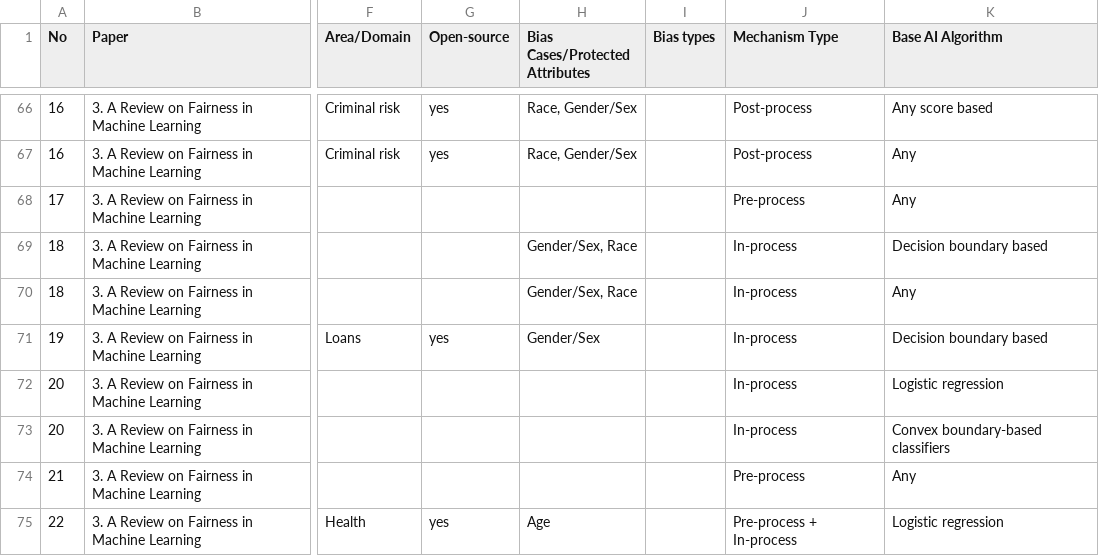
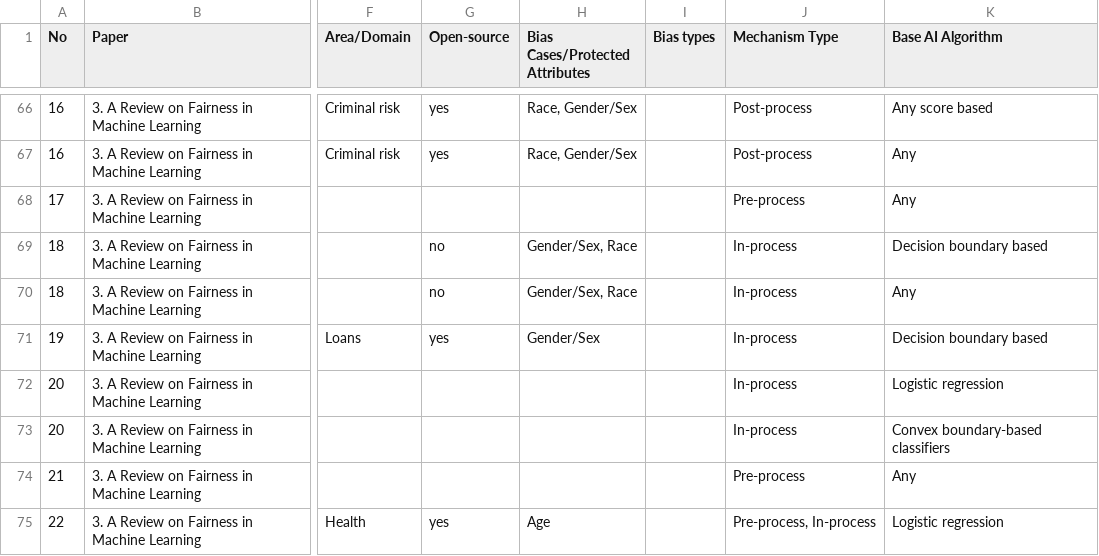
Before and after one commit to SophiaVei/Bias_Fairness, a CSV file: Fairness Datasets.csv, drawn as a sheet; only a part is shown, gaps mark what is left out; the diff covers the shown part only; the diff names each change by its address in the sheet, - before the commit and + after, or states it on an @@ line.

```diff
--- a/Fairness Datasets.csv
+++ b/Fairness Datasets.csv
-G69:G70 (Open-source): (empty)
+G69:G70 (Open-source): no
-J75 (Mechanism Type): Pre-process + In-process
+J75 (Mechanism Type): Pre-process, In-process
```
Also changed, not shown: 53 removed rows and 24 edited cells elsewhere in this file, 4 other files.
